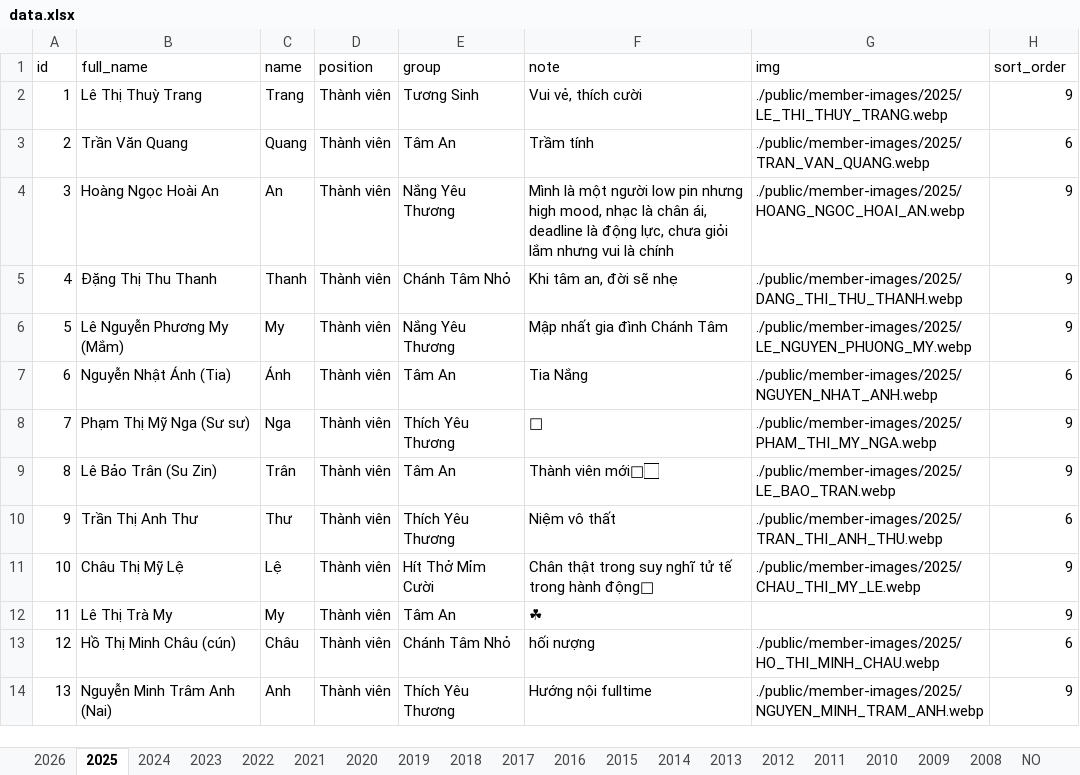
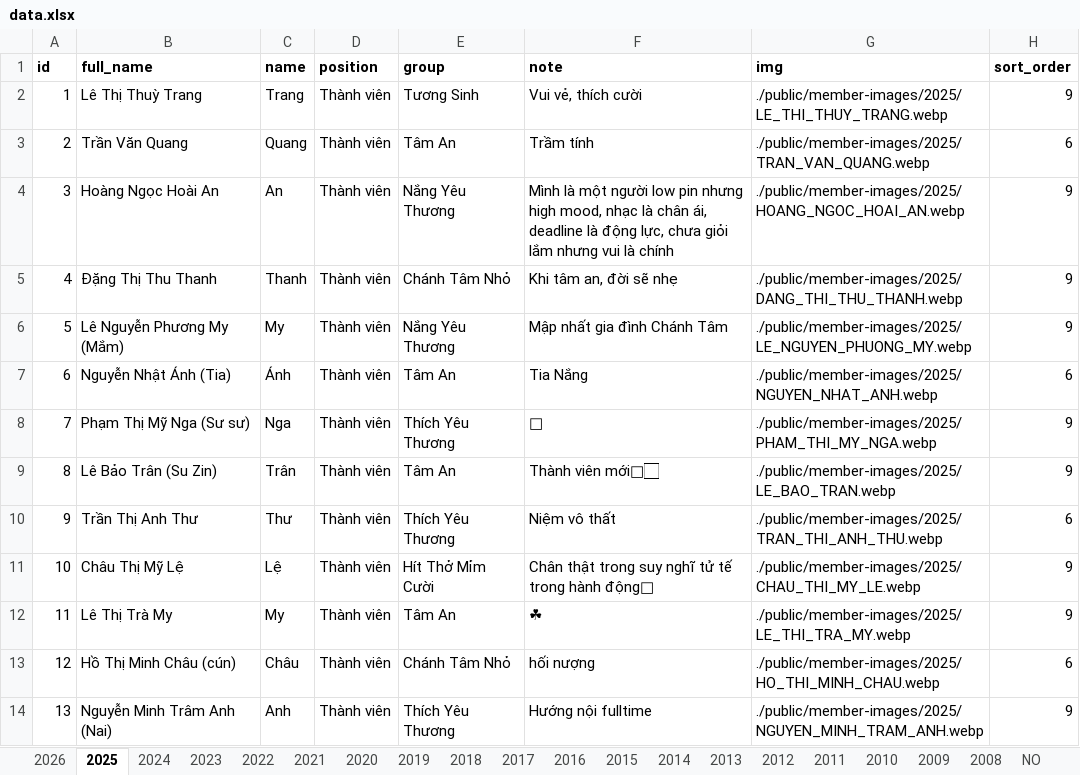
Before and after one commit to bantruyenthongchanhtam/hoc-chung-chanh-tam, an Excel workbook: public/data.xlsx, sheet 2025, drawn as a sheet; values as stored, in another font and other column widths than the file's, no borders; charts and pictures not drawn; the diff names each change by its address in the sheet, - before the commit and + after, or states it on an @@ line.

```diff
--- a/public/data.xlsx (sheet 2025)
+++ b/public/data.xlsx (sheet 2025)
-A1:H1 bold: off
+A1:H1 bold: on
-G12 (img): (empty)
+G12 (img): ./public/member-images/2025/LE_THI_TRA_MY.webp
```
Also changed, not shown: sheet 2022, sheet 2023, sheet 2024, 6 other files.
